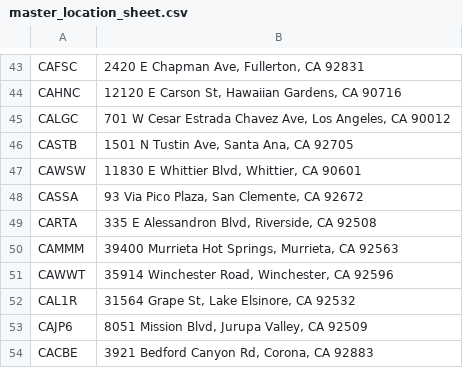
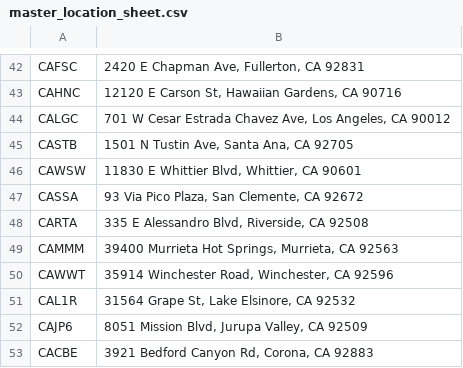
Before and after one commit to guankong888/n2g_mls-_fetcher, a CSV file: master_location_sheet.csv, drawn as a sheet; only a part is shown, gaps mark what is left out; the diff covers the shown part only.

```diff
--- a/master_location_sheet.csv
+++ b/master_location_sheet.csv
@@ -48,3 +47,3 @@ CAWSW,"11830 E Whittier Blvd, Whittier, CA 90601"
 CASSA,"93 Via Pico Plaza, San Clemente, CA 92672"
-CARTA,"335 E Alessandron Blvd, Riverside, CA 92508"
+CARTA,"335 E Alessandro Blvd, Riverside, CA 92508"
 CAMMM,"39400 Murrieta Hot Springs, Murrieta, CA 92563"
```
Also changed, not shown: 1 removed row and 11 edited cells elsewhere in this file.
